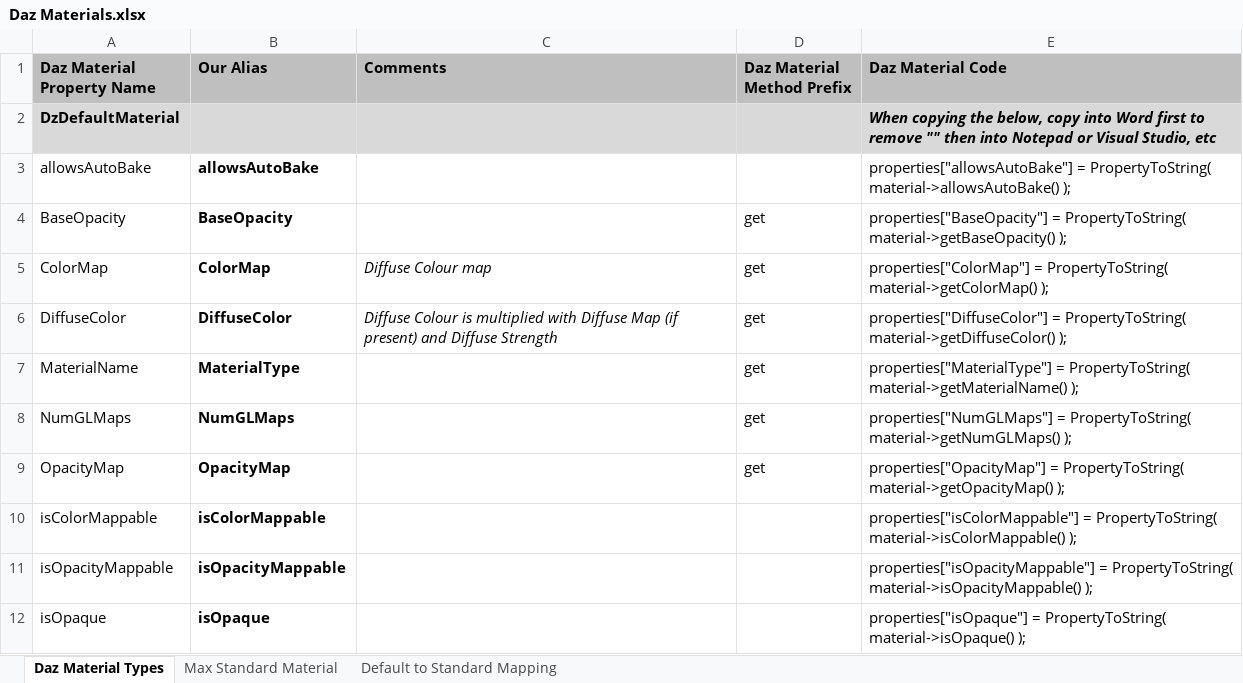
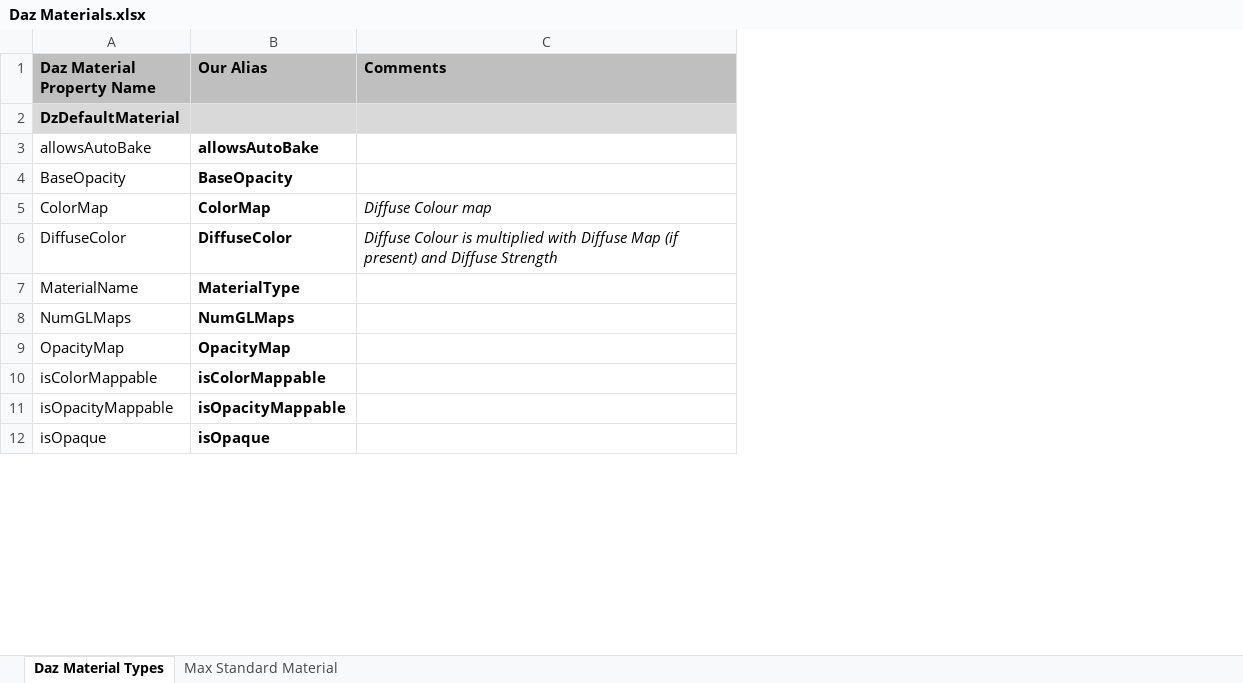
Before and after one commit to sebjf/dazmaxbridge, an Excel workbook: Daz Materials.xlsx, sheet Daz Material Types, drawn as a sheet; only a part is shown; values as stored, in another font and other column widths than the file's, no borders; the diff names each change by its address in the sheet, - before the commit and + after, or states it on an @@ line.

```diff
--- a/Daz Materials.xlsx (sheet Daz Material Types)
+++ b/Daz Materials.xlsx (sheet Daz Material Types)
-sheet tab: Default to Standard Mapping
-column D (Daz Material Method Prefix), rows 4-9: all get
-column E (Daz Material Code), rows 2-12: When copying the below, copy into Word first to remove "" then into Notepad or Visual Studio, etc | properties["allowsAutoBake"] = PropertyToString( material->allowsAutoBake() ); | properties["BaseOpacity"] = PropertyToString( material->getBaseOpacity() ); | properties["ColorMap"] = PropertyToString( material->getColorMap() ); | properties["DiffuseColor"] = PropertyToString( material->getDiffuseColor() ); | properties["MaterialType"] = PropertyToString( material->getMaterialName() ); | properties["NumGLMaps"] = PropertyToString( material->getNumGLMaps() ); | properties["OpacityMap"] = PropertyToString( material->getOpacityMap() ); | properties["isColorMappable"] = PropertyToString( material->isColorMappable() ); | properties["isOpacityMappable"] = PropertyToString( material->isOpacityMappable() ); | properties["isOpaque"] = PropertyToString( material->isOpaque() );
```
Also changed, not shown: 15 other files.
